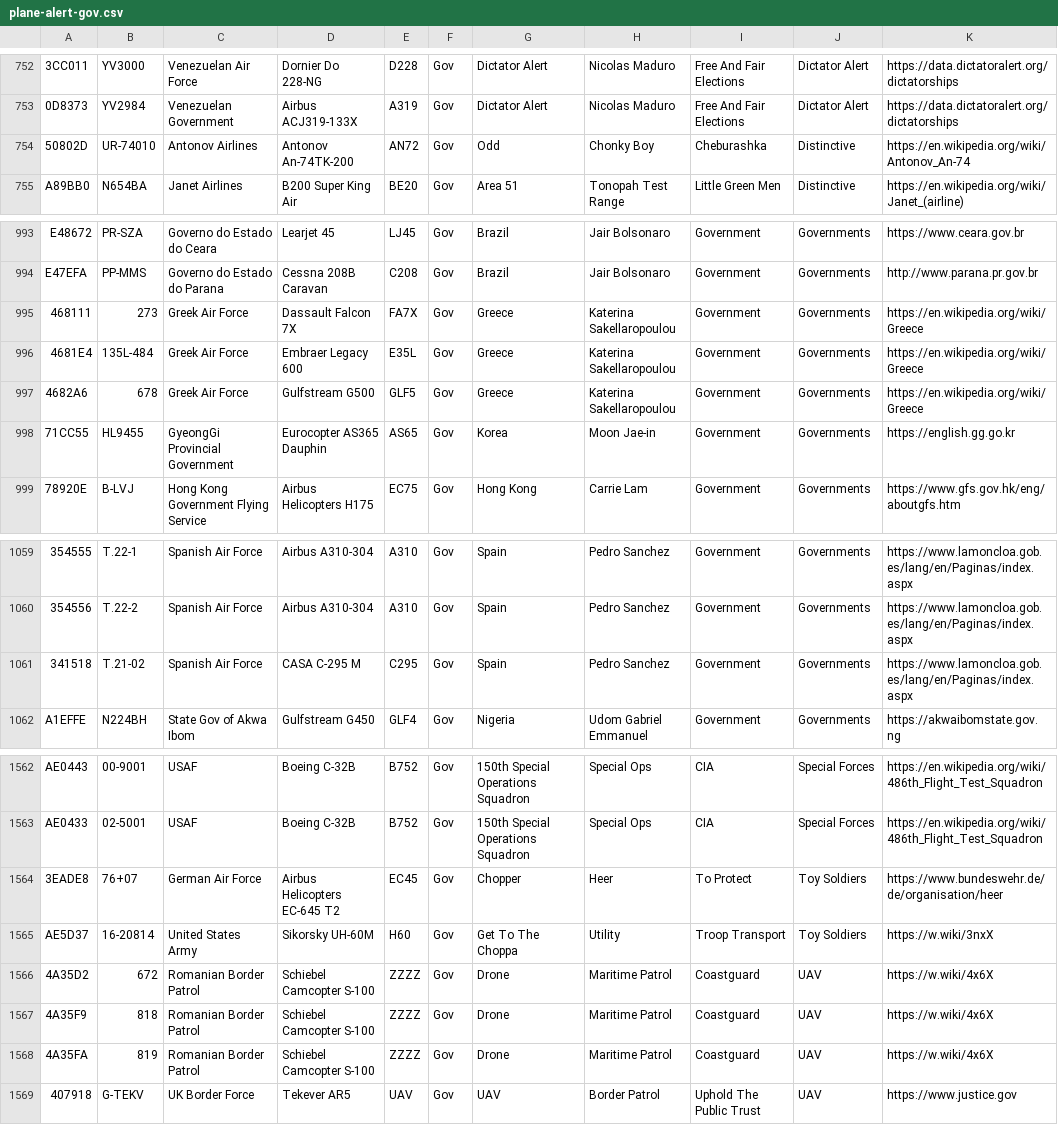
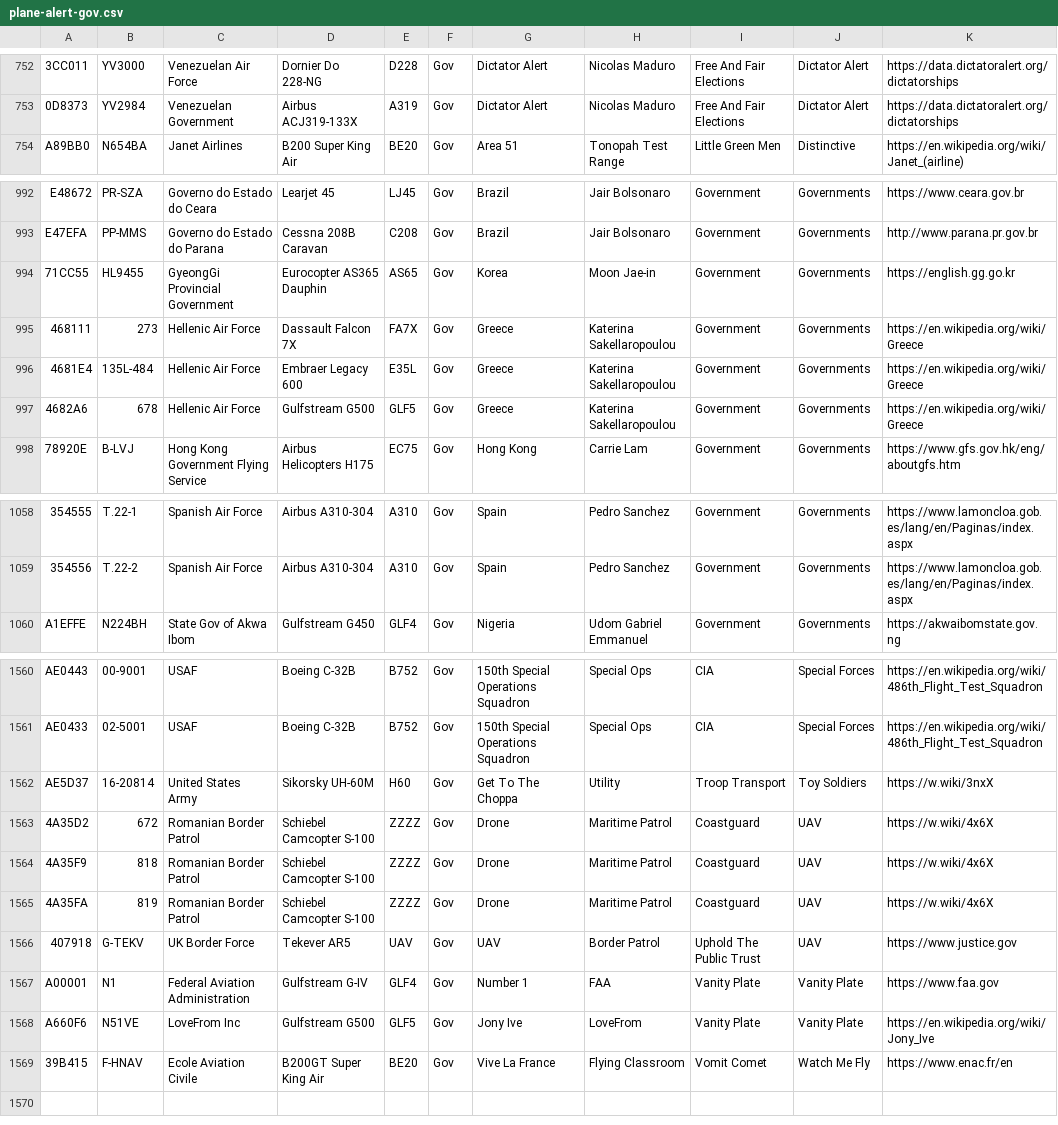
Before and after one commit to sdr-enthusiasts/plane-alert-db, a CSV file: plane-alert-gov.csv, drawn as a sheet; only a part is shown, gaps mark what is left out; removed rows and columns are numbered as before the commit, all else as after; the diff covers the shown part only; the diff names each change by its address in the sheet, - before the commit and + after, or states it on an @@ line.

```diff
--- a/plane-alert-gov.csv
+++ b/plane-alert-gov.csv
-row 754: 50802D | UR-74010 | Antonov Airlines | Antonov An-74TK-200 | AN72 | Gov | Odd | Chonky Boy | Cheburashka | Distinctive | https://en.wikipedia.org/wiki/Antonov_An-74
-row 995: 468111 | 273 | Greek Air Force | Dassault Falcon 7X | FA7X | Gov | Greece | Katerina Sakellaropoulou | Government | Governments | https://en.wikipedia.org/wiki/Greece
-row 996: 4681E4 | 135L-484 | Greek Air Force | Embraer Legacy 600 | E35L | Gov | Greece | Katerina Sakellaropoulou | Government | Governments | https://en.wikipedia.org/wiki/Greece
-row 997: 4682A6 | 678 | Greek Air Force | Gulfstream G500 | GLF5 | Gov | Greece | Katerina Sakellaropoulou | Government | Governments | https://en.wikipedia.org/wiki/Greece
+row 995: 468111 | 273 | Hellenic Air Force | Dassault Falcon 7X | FA7X | Gov | Greece | Katerina Sakellaropoulou | Government | Governments | https://en.wikipedia.org/wiki/Greece
+row 996: 4681E4 | 135L-484 | Hellenic Air Force | Embraer Legacy 600 | E35L | Gov | Greece | Katerina Sakellaropoulou | Government | Governments | https://en.wikipedia.org/wiki/Greece
+row 997: 4682A6 | 678 | Hellenic Air Force | Gulfstream G500 | GLF5 | Gov | Greece | Katerina Sakellaropoulou | Government | Governments | https://en.wikipedia.org/wiki/Greece
-row 1061: 341518 | T.21-02 | Spanish Air Force | CASA C-295 M | C295 | Gov | Spain | Pedro Sanchez | Government | Governments | https://www.lamoncloa.gob.es/lang/en/Paginas/index.aspx
-row 1564: 3EADE8 | 76+07 | German Air Force | Airbus Helicopters EC-645 T2 | EC45 | Gov | Chopper | Heer | To Protect | Toy Soldiers | https://www.bundeswehr.de/de/organisation/heer
+row 1567: A00001 | N1 | Federal Aviation Administration | Gulfstream G-IV | GLF4 | Gov | Number 1 | FAA | Vanity Plate | Vanity Plate | https://www.faa.gov
+row 1568: A660F6 | N51VE | LoveFrom Inc | Gulfstream G500 | GLF5 | Gov | Jony Ive | LoveFrom | Vanity Plate | Vanity Plate | https://en.wikipedia.org/wiki/Jony_Ive
+row 1569: 39B415 | F-HNAV | Ecole Aviation Civile | B200GT Super King Air | BE20 | Gov | Vive La France | Flying Classroom | Vomit Comet | Watch Me Fly | https://www.enac.fr/en
```
Also changed, not shown: 51 edited cells elsewhere in this file, plane-alert-gov-images.csv, 9 other files.
